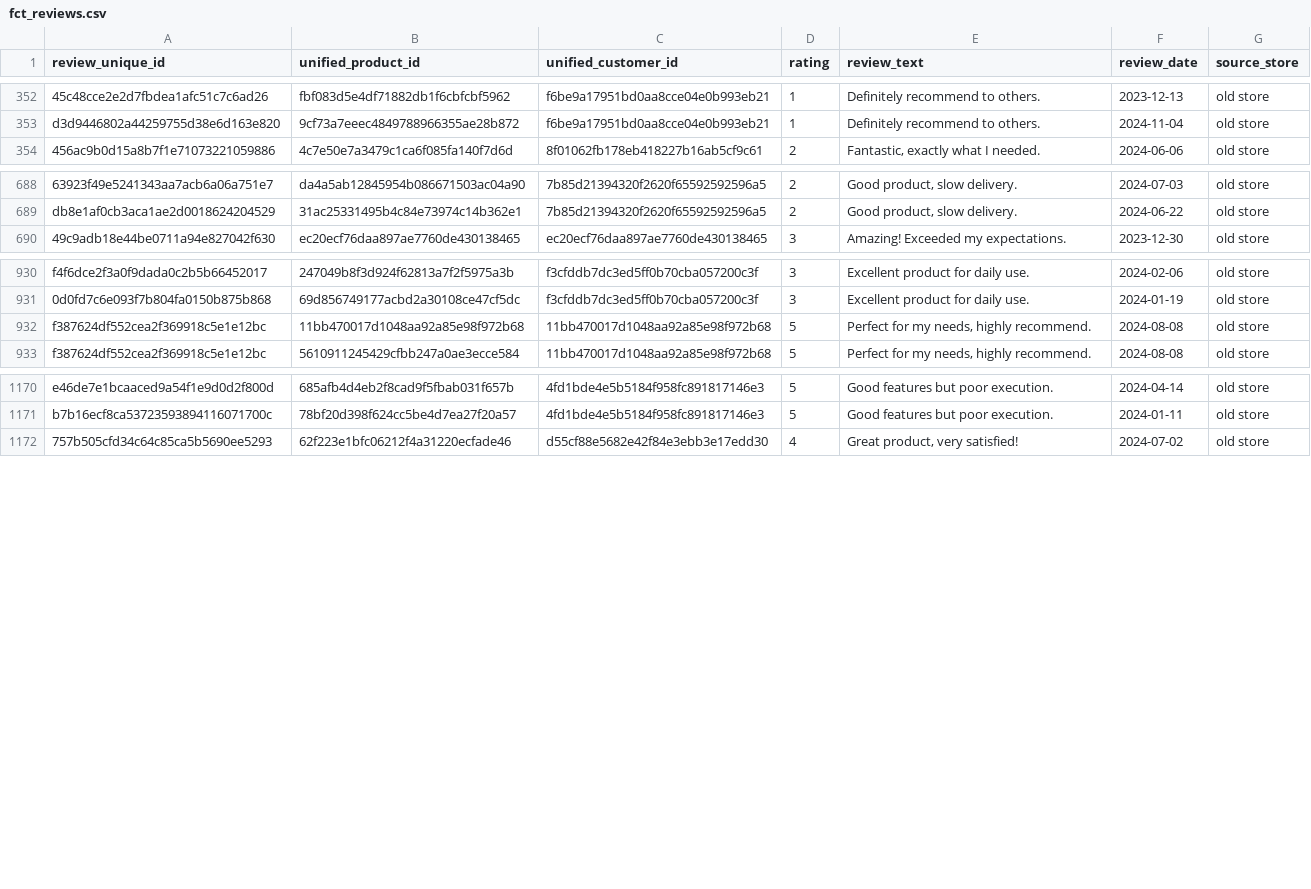
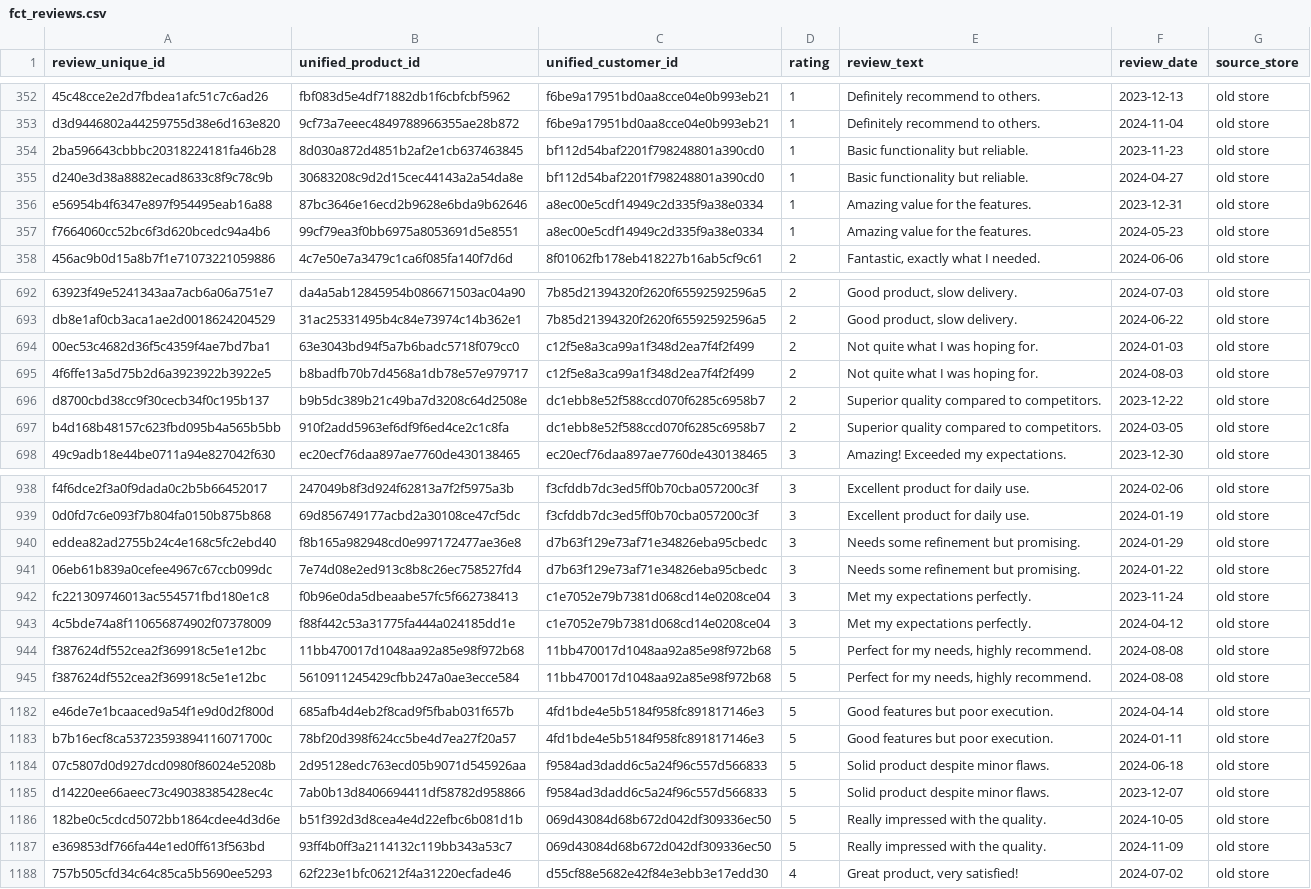
Before and after one commit to hammariheb/DeltaStore, a CSV file: extract_data_export_marts/exported_marts/fct_reviews.csv, drawn as a sheet; only a part is shown, gaps mark what is left out; the diff covers the shown part only; the diff names each change by its address in the sheet, - before the commit and + after, or states it on an @@ line.

```diff
--- a/extract_data_export_marts/exported_marts/fct_reviews.csv
+++ b/extract_data_export_marts/exported_marts/fct_reviews.csv
+row 354: 2ba596643cbbbc20318224181fa46b28 | 8d030a872d4851b2af2e1cb637463845 | bf112d54baf2201f798248801a390cd0 | 1 | Basic functionality but reliable. | 2023-11-23 | old store
+row 355: d240e3d38a8882ecad8633c8f9c78c9b | 30683208c9d2d15cec44143a2a54da8e | bf112d54baf2201f798248801a390cd0 | 1 | Basic functionality but reliable. | 2024-04-27 | old store
+row 356: e56954b4f6347e897f954495eab16a88 | 87bc3646e16ecd2b9628e6bda9b62646 | a8ec00e5cdf14949c2d335f9a38e0334 | 1 | Amazing value for the features. | 2023-12-31 | old store
+row 357: f7664060cc52bc6f3d620bcedc94a4b6 | 99cf79ea3f0bb6975a8053691d5e8551 | a8ec00e5cdf14949c2d335f9a38e0334 | 1 | Amazing value for the features. | 2024-05-23 | old store
+row 694: 00ec53c4682d36f5c4359f4ae7bd7ba1 | 63e3043bd94f5a7b6badc5718f079cc0 | c12f5e8a3ca99a1f348d2ea7f4f2f499 | 2 | Not quite what I was hoping for. | 2024-01-03 | old store
+row 695: 4f6ffe13a5d75b2d6a3923922b3922e5 | b8badfb70b7d4568a1db78e57e979717 | c12f5e8a3ca99a1f348d2ea7f4f2f499 | 2 | Not quite what I was hoping for. | 2024-08-03 | old store
+row 696: d8700cbd38cc9f30cecb34f0c195b137 | b9b5dc389b21c49ba7d3208c64d2508e | dc1ebb8e52f588ccd070f6285c6958b7 | 2 | Superior quality compared to competitors. | 2023-12-22 | old store
+row 697: b4d168b48157c623fbd095b4a565b5bb | 910f2add5963ef6df9f6ed4ce2c1c8fa | dc1ebb8e52f588ccd070f6285c6958b7 | 2 | Superior quality compared to competitors. | 2024-03-05 | old store
+row 940: eddea82ad2755b24c4e168c5fc2ebd40 | f8b165a982948cd0e997172477ae36e8 | d7b63f129e73af71e34826eba95cbedc | 3 | Needs some refinement but promising. | 2024-01-29 | old store
+row 941: 06eb61b839a0cefee4967c67ccb099dc | 7e74d08e2ed913c8b8c26ec758527fd4 | d7b63f129e73af71e34826eba95cbedc | 3 | Needs some refinement but promising. | 2024-01-22 | old store
+row 942: fc221309746013ac554571fbd180e1c8 | f0b96e0da5dbeaabe57fc5f662738413 | c1e7052e79b7381d068cd14e0208ce04 | 3 | Met my expectations perfectly. | 2023-11-24 | old store
+row 943: 4c5bde74a8f110656874902f07378009 | f88f442c53a31775fa444a024185dd1e | c1e7052e79b7381d068cd14e0208ce04 | 3 | Met my expectations perfectly. | 2024-04-12 | old store
+row 1184: 07c5807d0d927dcd0980f86024e5208b | 2d95128edc763ecd05b9071d545926aa | f9584ad3dadd6c5a24f96c557d566833 | 5 | Solid product despite minor flaws. | 2024-06-18 | old store
+row 1185: d14220ee66aeec73c49038385428ec4c | 7ab0b13d8406694411df58782d958866 | f9584ad3dadd6c5a24f96c557d566833 | 5 | Solid product despite minor flaws. | 2023-12-07 | old store
+row 1186: 182be0c5cdcd5072bb1864cdee4d3d6e | b51f392d3d8cea4e4d22efbc6b081d1b | 069d43084d68b672d042df309336ec50 | 5 | Really impressed with the quality. | 2024-10-05 | old store
+row 1187: e369853df766fa44e1ed0ff613f563bd | 93ff4b0ff3a2114132c119bb343a53c7 | 069d43084d68b672d042df309336ec50 | 5 | Really impressed with the quality. | 2024-11-09 | old store
```
Also changed, not shown: 4 added rows elsewhere in this file, 5 other files.
